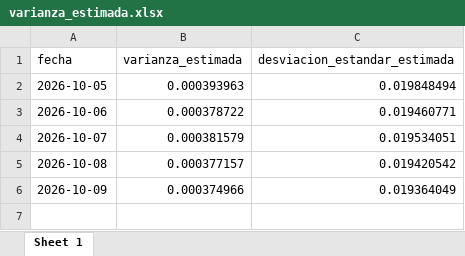
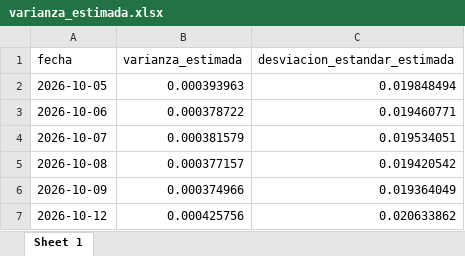
Before and after one commit to gibranchavez13/Analisis_del_Riesgo, an Excel workbook: varianza_estimada.xlsx, sheet Sheet 1, drawn as a sheet; values as stored, in another font and other column widths than the file's, no borders; the diff names each change by its address in the sheet, - before the commit and + after, or states it on an @@ line.

```diff
--- a/varianza_estimada.xlsx (sheet Sheet 1)
+++ b/varianza_estimada.xlsx (sheet Sheet 1)
+row 7: 2026-10-12 | 0.000425756 | 0.020633862
```
